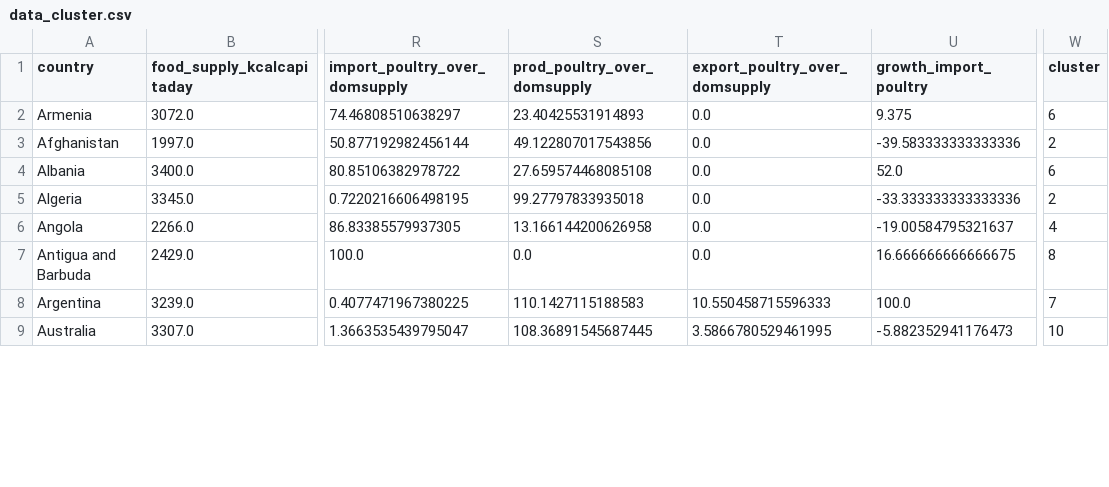
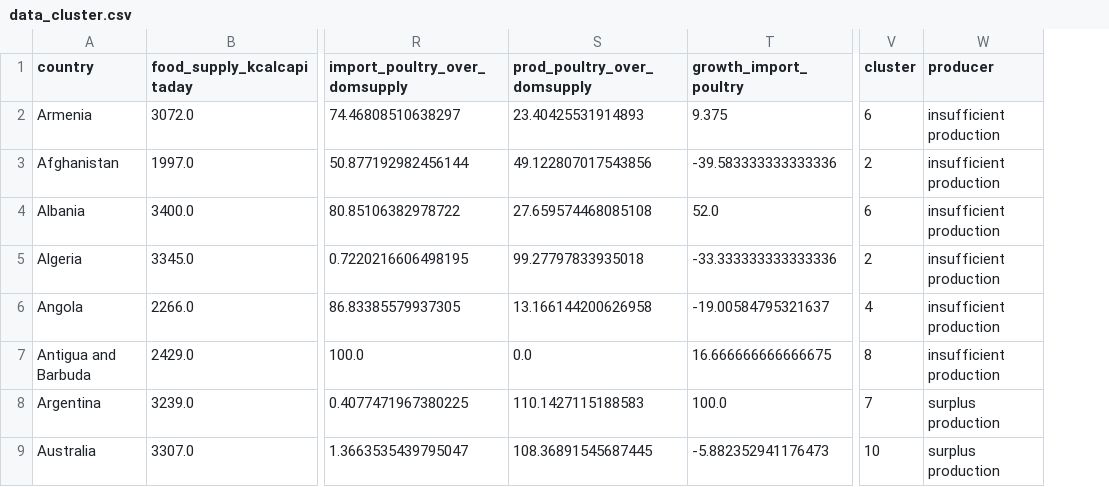
Before and after one commit to Michael-Orange/MarketStudy_ChickenExports_OC, a CSV file: data/output/data_cluster.csv, drawn as a sheet; only a part is shown, gaps mark what is left out; removed rows and columns are numbered as before the commit, all else as after; the diff names each change by its address in the sheet, - before the commit and + after, or states it on an @@ line.

```diff
--- a/data/output/data_cluster.csv
+++ b/data/output/data_cluster.csv
-column T (export_poultry_over_domsupply), rows 2-9: 0.0 | 0.0 | 0.0 | 0.0 | 0.0 | 0.0 | 10.550458715596333 | 3.5866780529461995
+column W (producer), rows 2-9: insufficient production | insufficient production | insufficient production | insufficient production | insufficient production | insufficient production | surplus production | surplus production
```
Also changed, not shown: data/output/data_country.csv, 32 other files.
